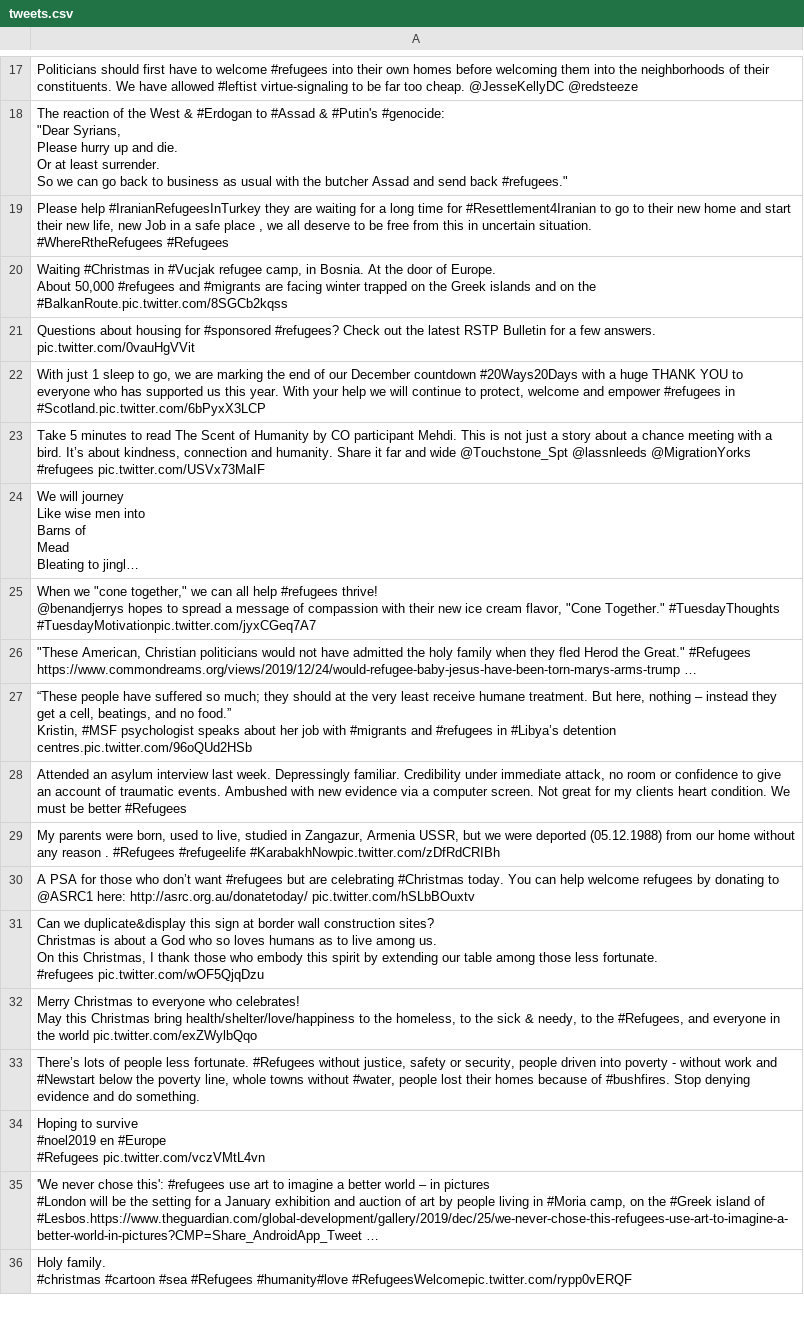
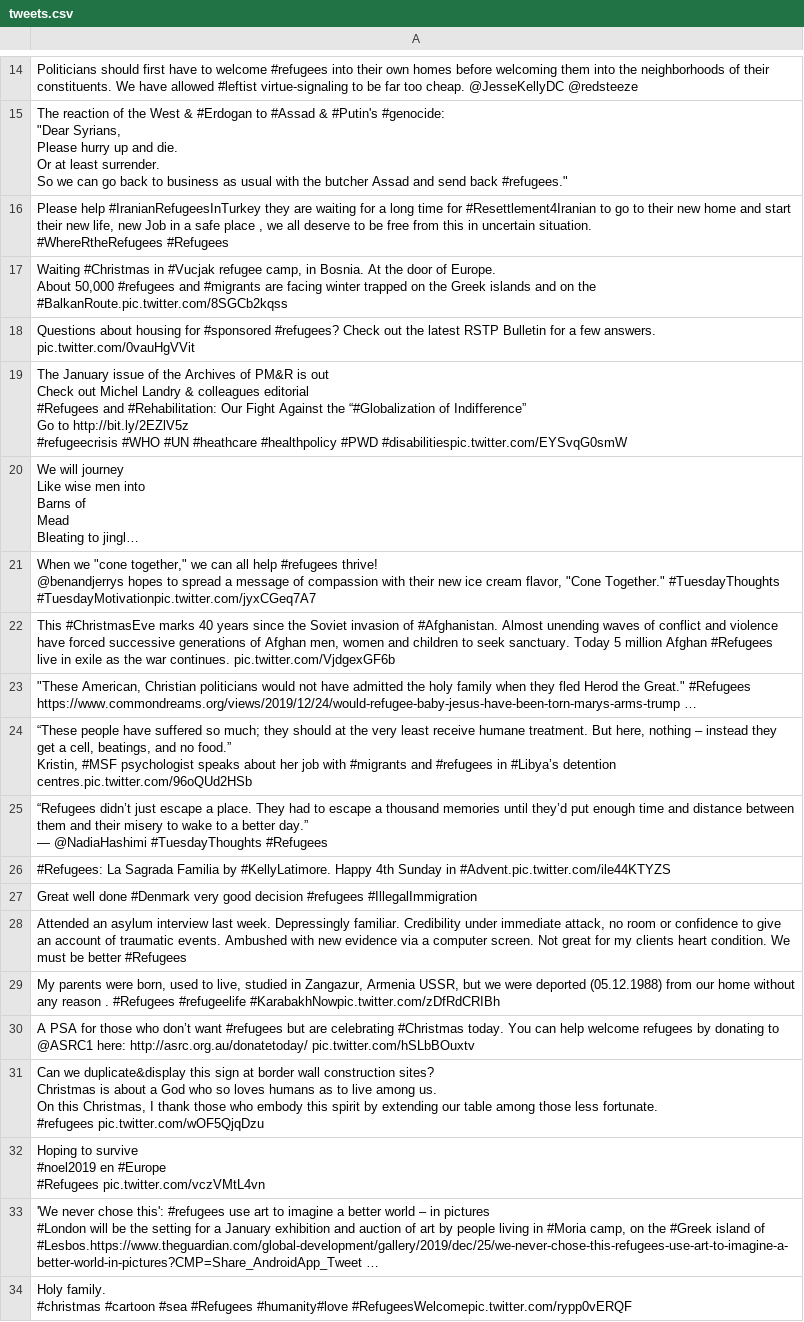
Before and after one commit to jakobzhao/refugee, a CSV file: tweets/assets/tweets.csv, drawn as a sheet; only a part is shown, gaps mark what is left out; long unchanged cells end in …; removed rows and columns are numbered as before the commit, all else as after; ↵ is a line break in a cell; the diff covers the shown part only; the diff names each change by its address in the sheet, - before the commit and + after, or states it on an @@ line.

Commit message:
Daily Tweet Data

```diff
--- a/tweets/assets/tweets.csv
+++ b/tweets/assets/tweets.csv
-A19: With just 1 sleep to go, we are marking the end of our December countdown #20Ways20Days with a huge THANK YOU to everyone who has supported us this year. With your help we will continue to protect, welcome and empower #refugees in #Scotland.pic.twitter.com/6bPyxX3LCP
+A19: The January issue of the Archives of PM&R is out ↵ Check out Michel Landry & colleagues editorial ↵ #Refugees and #Rehabilitation: Our Fight Against the “#Globalization of Indifference” ↵ Go to http://bit.ly/2EZlV5z ↵ #refugeecrisis #WHO #UN #heathcare #healthpolicy #PWD #disabilitiespic.twitter.com/EYSvqG0smW
-row 23: Take 5 minutes to read The Scent of Humanity by CO participant Mehdi. This is not just a story about a chance meeting with a bird. It’s about kindness, connection and humanity. Share it far and wide @Touchstone_Spt @lassnleeds @MigrationYorks #refugees pic.twitter.com/USVx73MaIF
+row 22: This #ChristmasEve marks 40 years since the Soviet invasion of #Afghanistan. Almost unending waves of conflict and violence have forced successive generations of Afghan men, women and children to seek sanctuary. Today 5 million Afghan #Refugees live in exile as the war continues. pic.twitter.com/VjdgexGF6b
+row 25: “Refugees didn’t just escape a place. They had to escape a thousand memories until they’d put enough time and distance between them and their misery to wake to a better day.” ↵ — @NadiaHashimi #TuesdayThoughts #Refugees
+row 26: #Refugees: La Sagrada Familia by #KellyLatimore. Happy 4th Sunday in #Advent.pic.twitter.com/ile44KTYZS
+row 27: Great well done #Denmark very good decision #refugees #IllegalImmigration
-row 32: Merry Christmas to everyone who celebrates! ↵ May this Christmas bring health/shelter/love/happiness to the homeless, to the sick & needy, to the #Refugees, and everyone in the world pic.twitter.com/exZWylbQqo
-row 33: There’s lots of people less fortunate. #Refugees without justice, safety or security, people driven into poverty - without work and #Newstart below the poverty line, whole towns without #water, people lost their homes because of #bushfires. Stop denying evidence and do something.
```
Also changed, not shown: 25 added rows, 9 removed rows and 8 edited cells elsewhere in this file, tweets/assets/asia/tweets.csv, tweets/assets/north_america/tweets.csv, 29 other files.
